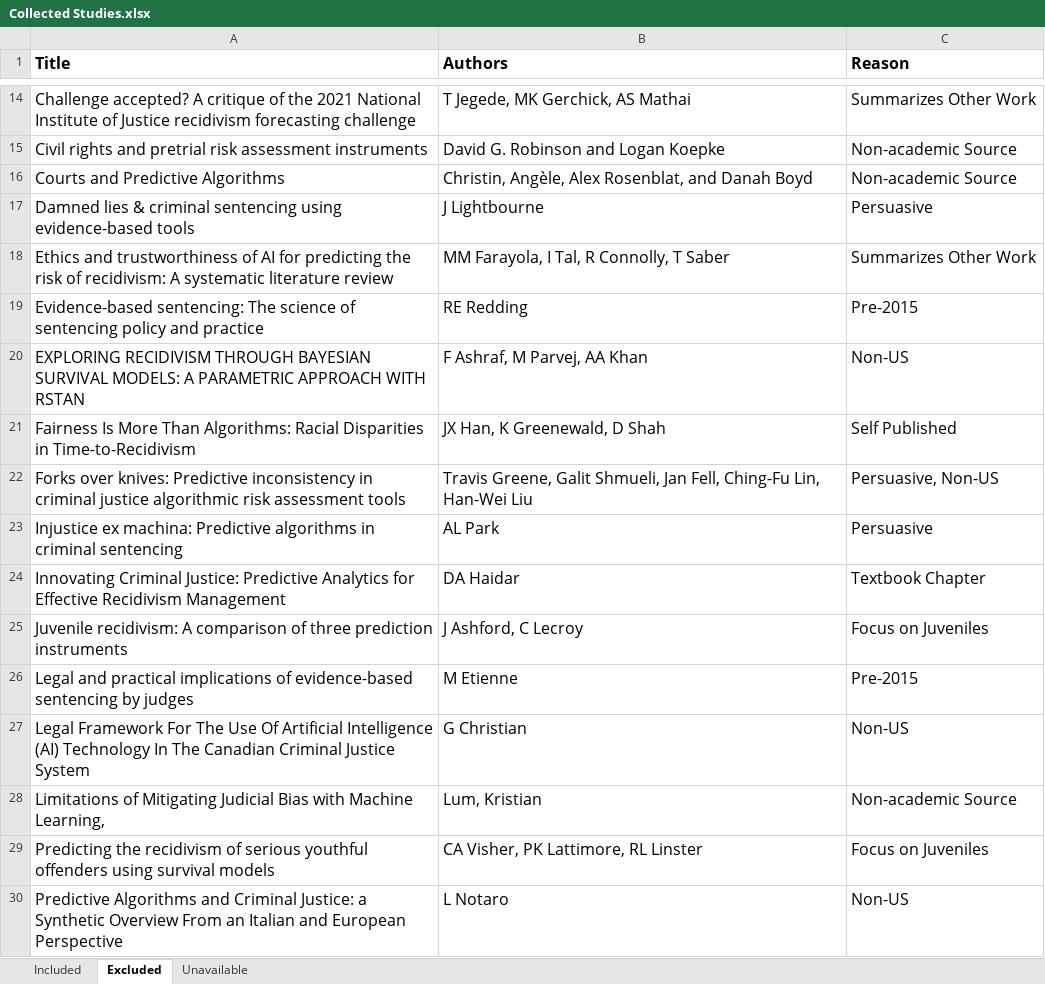
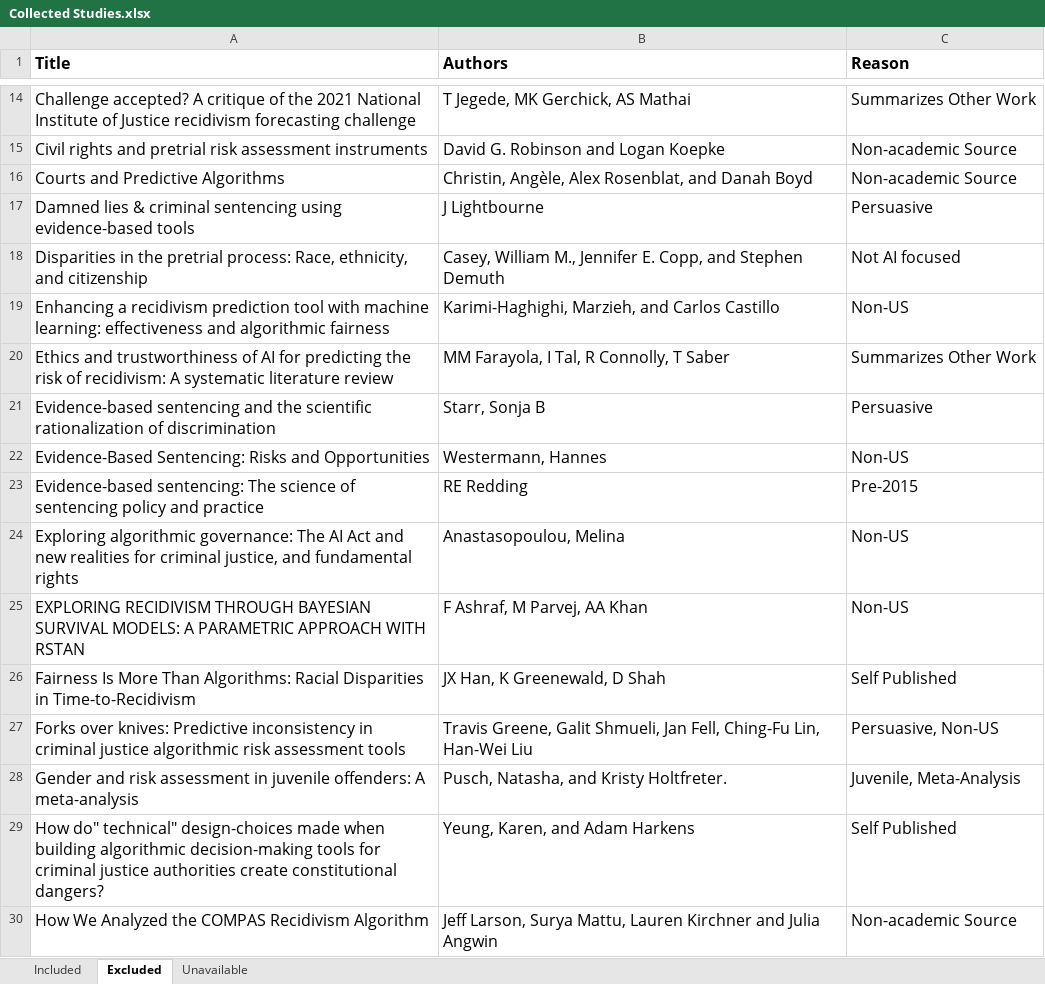
Before and after one commit to gentry-atkinson/AI-in-Risk-Assessment, an Excel workbook: Collected Studies.xlsx, sheet Excluded, drawn as a sheet; only a part is shown, gaps mark what is left out; the shorter side is filled out with more unchanged rows; values as stored, in another font and other column widths than the file's, no borders; charts and pictures not drawn; the diff covers the shown part only; the diff names each change by its address in the sheet, - before the commit and + after, or states it on an @@ line.

```diff
--- a/Collected Studies.xlsx (sheet Excluded)
+++ b/Collected Studies.xlsx (sheet Excluded)
@@ row 54 moved to row 18: Disparities in the pretrial process: Rac… @@
+row 19: Enhancing a recidivism prediction tool with machine learning: effectiveness and algorithmic fairness | Karimi-Haghighi, Marzieh, and Carlos Castillo | Non-US
@@ row 56 moved to row 21: Evidence-based sentencing and the scient… @@
@@ row 57 moved to row 22: Evidence-Based Sentencing: Risks and Opp… @@
+row 24: Exploring algorithmic governance: The AI Act and new realities for criminal justice, and fundamental rights | Anastasopoulou, Melina | Non-US
+row 28: Gender and risk assessment in juvenile offenders: A meta-analysis | Pusch, Natasha, and Kristy Holtfreter. | Juvenile, Meta-Analysis
+row 29: How do" technical" design-choices made when building algorithmic decision-making tools for criminal justice authorities create constitutional dangers? | Yeung, Karen, and Adam Harkens | Self Published
+row 30: How We Analyzed the COMPAS Recidivism Algorithm | Jeff Larson, Surya Mattu, Lauren Kirchner and Julia Angwin | Non-academic Source
```
Also changed, not shown: 11 added rows and 4 edited cells elsewhere in this sheet, sheet Included.
